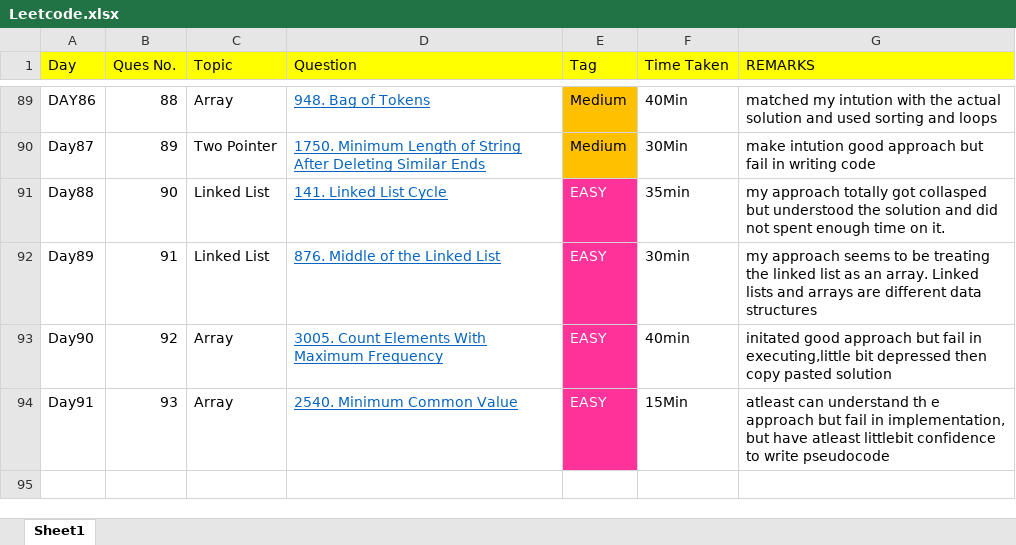
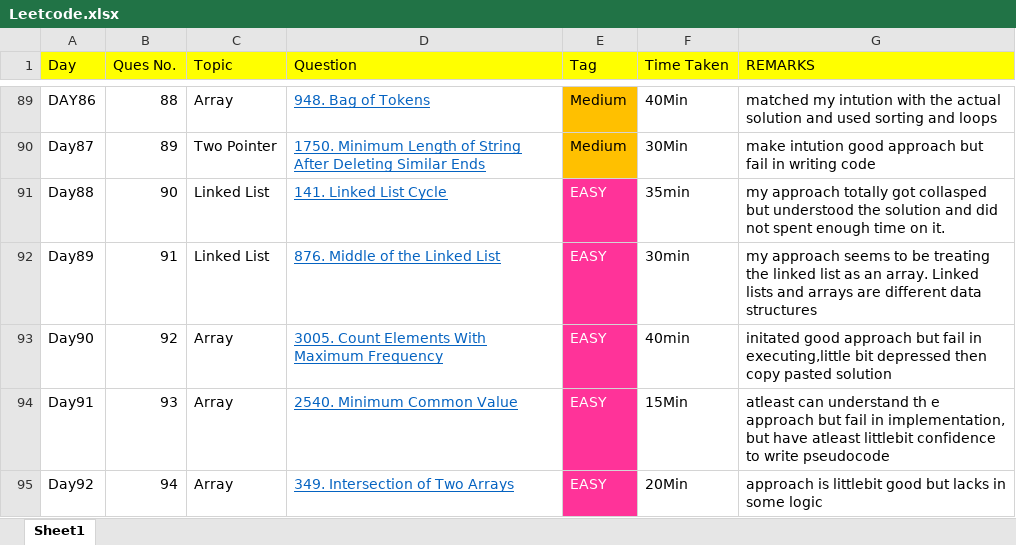
Before and after one commit to THARMATT/2024, an Excel workbook: Track/Leetcode.xlsx, sheet Sheet1, drawn as a sheet; only a part is shown, gaps mark what is left out; values as stored, in another font and other column widths than the file's, no borders; the diff names each change by its address in the sheet, - before the commit and + after, or states it on an @@ line.

```diff
--- a/Track/Leetcode.xlsx (sheet Sheet1)
+++ b/Track/Leetcode.xlsx (sheet Sheet1)
+row 95: Day92 | 94 | Array | 349. Intersection of Two Arrays | EASY | 20Min | approach is littlebit good but lacks in some logic
```
Also changed, not shown: 1 other file.
